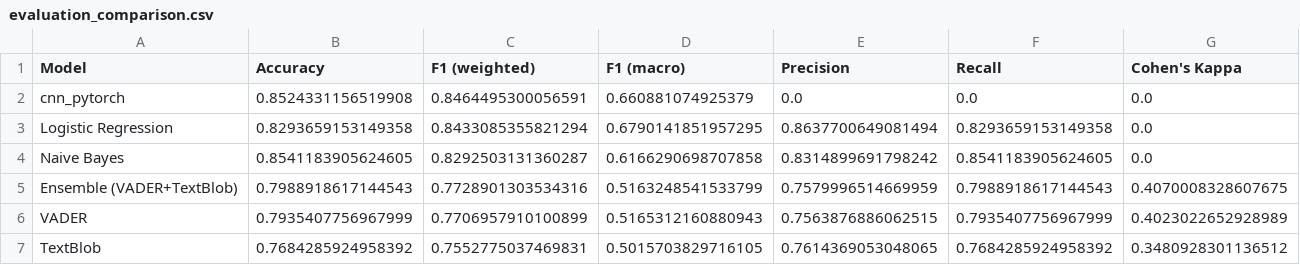
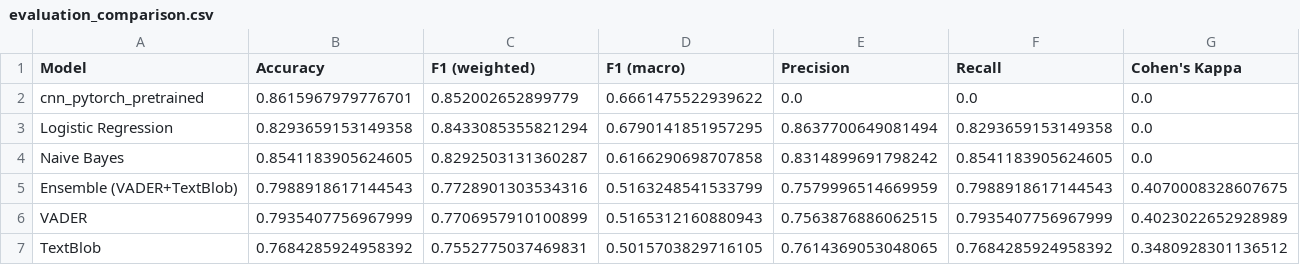
Before and after one commit to AvishManiar21/nlp-sentiment-analysis, a CSV file: results/evaluation_comparison.csv, drawn as a sheet; only a part is shown; the diff names each change by its address in the sheet, - before the commit and + after, or states it on an @@ line.

Commit message:
Update evaluation results for cnn_pytorch_pretrained model
- Adjusted accuracy, precision, recall, and F1 scores in dl_results_cnn_pytorch_pretrained.json.
- Updated evaluation_comparison.csv to reflect new metrics for cnn_pytorch_pretrained.
- Revised evaluation_summary.json to mark cnn_pytorch_pretrained as the best model based on accuracy and F1 scores.

These changes enhance the evaluation reporting for the pretrained model, ensuring accurate performance metrics are displayed.

```diff
--- a/results/evaluation_comparison.csv
+++ b/results/evaluation_comparison.csv
-A2 (Model): cnn_pytorch
+A2 (Model): cnn_pytorch_pretrained
-B2 (Accuracy): 0.8524331156519908
+B2 (Accuracy): 0.8615967979776701
-C2 (F1 (weighted)): 0.8464495300056591
+C2 (F1 (weighted)): 0.852002652899779
-D2 (F1 (macro)): 0.660881074925379
+D2 (F1 (macro)): 0.6661475522939622
```
Also changed, not shown: 2 other files.
